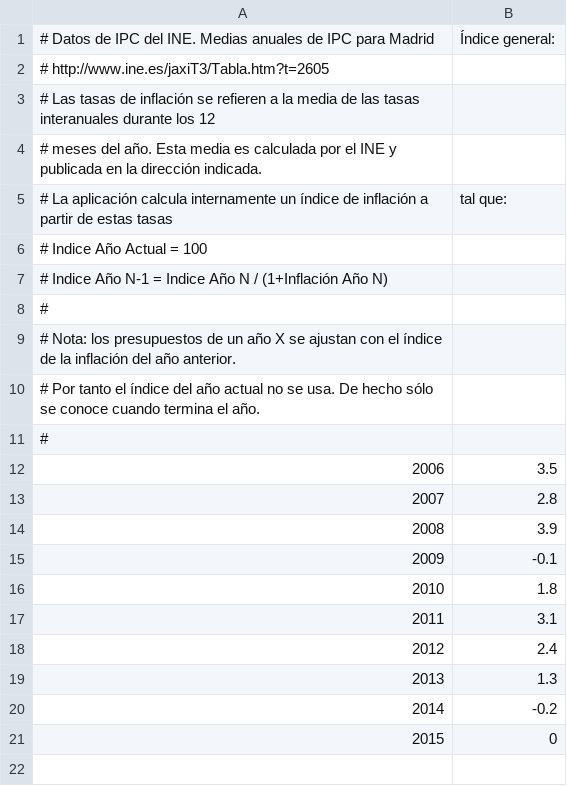
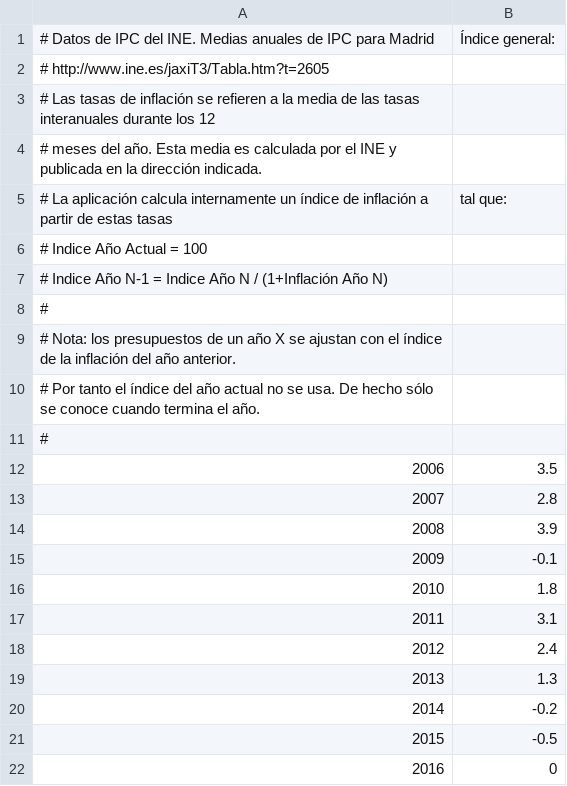
Before and after one commit to civio/presupuesto-torrelodones, a CSV file: data/inflacion.csv, drawn as a sheet; addresses are those after the commit; the diff names each change by its address in the sheet, - before the commit and + after, or states it on an @@ line.

Commit message:
Add inflation for 2015

```diff
--- a/data/inflacion.csv
+++ b/data/inflacion.csv
+row 21: 2015 | -0.5
@@ column A renumbered from row 22 down @@
```
